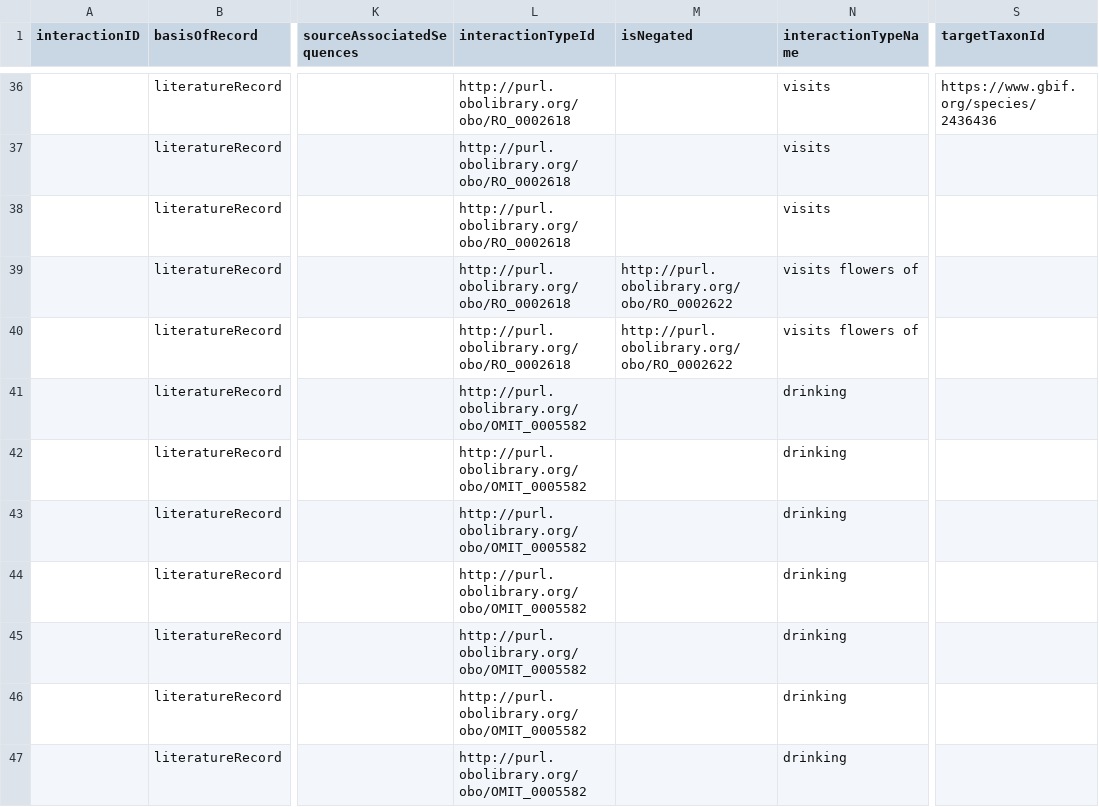
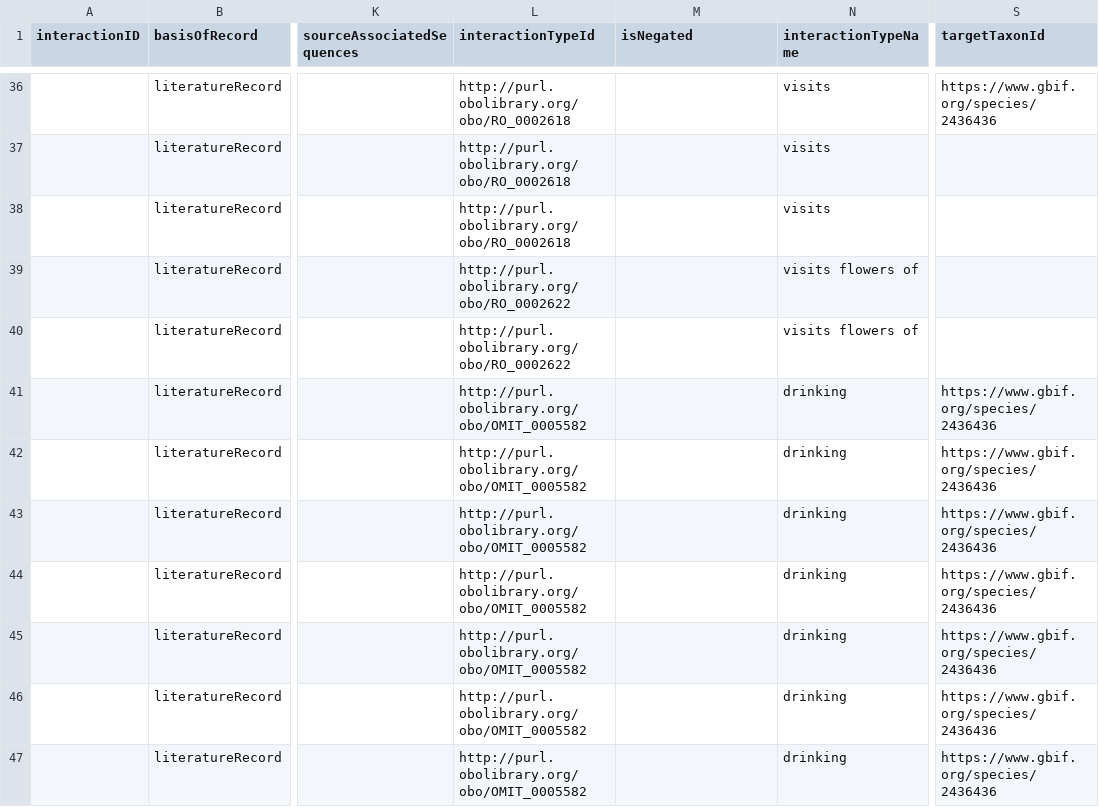
Before and after one commit to seltmann/bee-interaction-database, a TSV file: working-spreadsheets/interactions_ZB2.tsv, drawn as a sheet; only a part is shown, gaps mark what is left out; the diff covers the shown part only; the diff names each change by its address in the sheet, - before the commit and + after, or states it on an @@ line.

Commit message:
Add files via upload

```diff
--- a/working-spreadsheets/interactions_ZB2.tsv
+++ b/working-spreadsheets/interactions_ZB2.tsv
-L39:L40 (interactionTypeId): http://purl.obolibrary.org/obo/RO_0002618
+L39:L40 (interactionTypeId): http://purl.obolibrary.org/obo/RO_0002622
-M39:M40 (isNegated): http://purl.obolibrary.org/obo/RO_0002622
+M39:M40 (isNegated): (empty)
-S41:S47 (targetTaxonId): (empty)
+S41:S47 (targetTaxonId): https://www.gbif.org/species/2436436
```
Also changed, not shown: 2 added rows and 6 edited cells elsewhere in this file.
